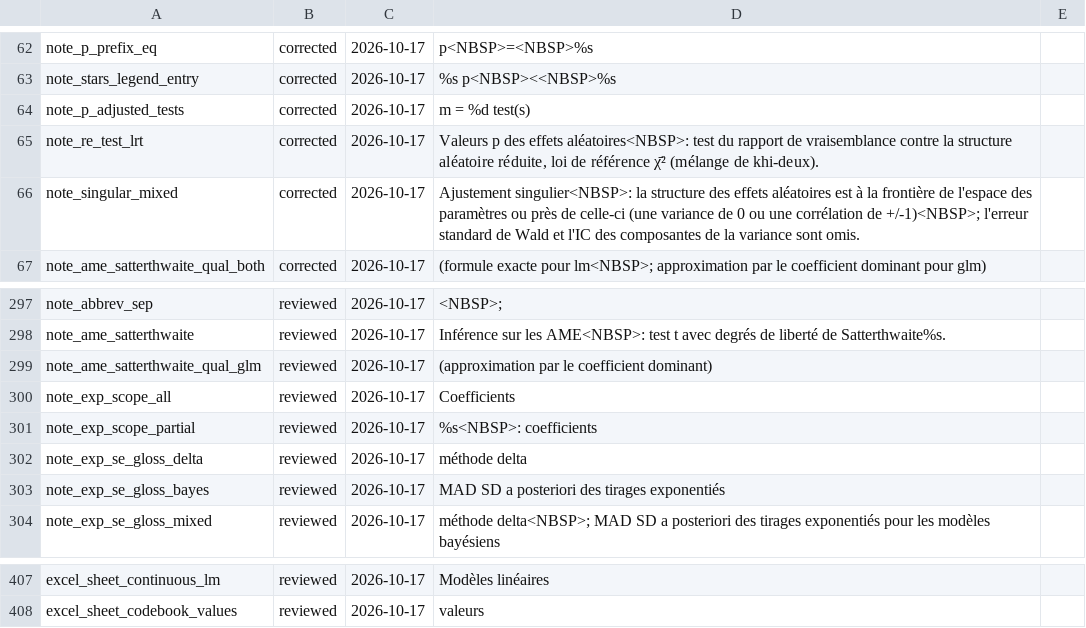
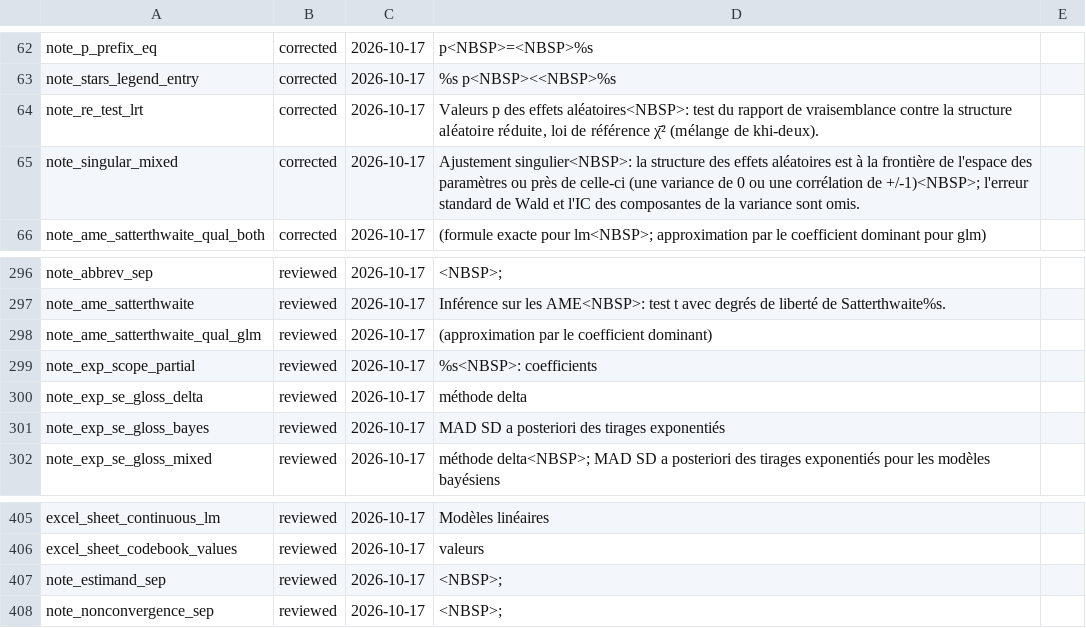
Before and after one commit to amaltawfik/spicy, a TSV file: dev/i18n_fr_review_marks.tsv, drawn as a sheet; only a part is shown, gaps mark what is left out; removed rows and columns are numbered as before the commit, all else as after; the diff names each change by its address in the sheet, - before the commit and + after, or states it on an @@ line.

Commit message:
French mode: the remaining clause joiners and the CI label of table_categorical() follow the language; NEWS quotes the corrected reference note and records the link-aware component note of pscl fits; review generator lists refreshed

```diff
--- a/dev/i18n_fr_review_marks.tsv
+++ b/dev/i18n_fr_review_marks.tsv
-row 64: note_p_adjusted_tests | corrected | 2026-10-17 | m = %d test(s)
-row 300: note_exp_scope_all | reviewed | 2026-10-17 | Coefficients
+row 407: note_estimand_sep | reviewed | 2026-10-17 | <NBSP>;
+row 408: note_nonconvergence_sep | reviewed | 2026-10-17 | <NBSP>;
```
Also changed, not shown: 11 other files.
